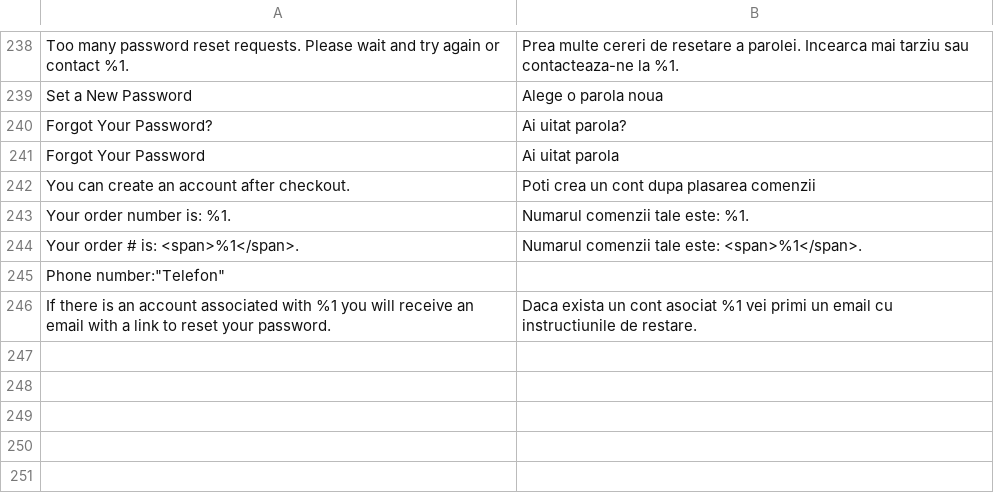
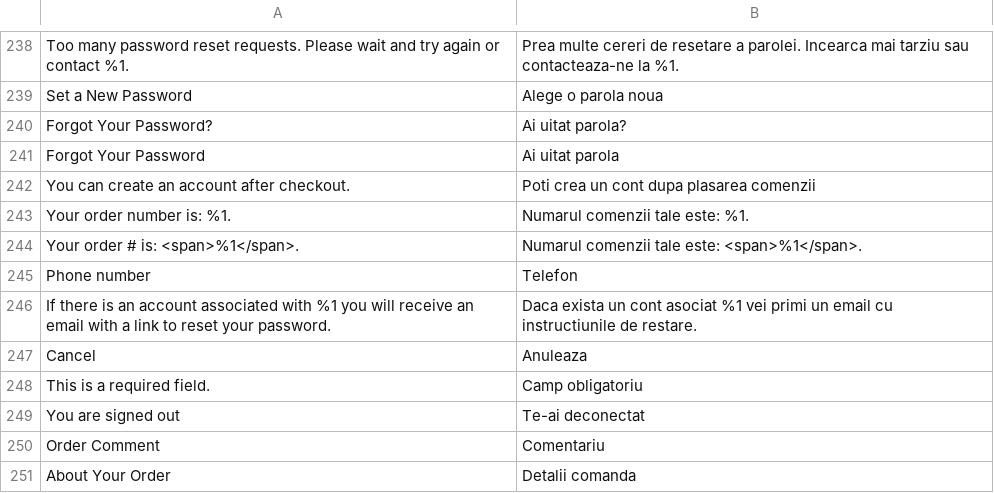
Before and after one commit to cataolt/pulcinella, a CSV file: app/code/TemplateMonster/ThemeOptions/i18n/en_US.csv, drawn as a sheet; only a part is shown, gaps mark what is left out; removed rows and columns are numbered as before the commit, all else as after; the diff names each change by its address in the sheet, - before the commit and + after, or states it on an @@ line.

Commit message:
1 mai
-add send email (refactor ebriza integration)
-add order comment
-fix bug firefox
-fix bug dropdown
-fix bug new address

```diff
--- a/app/code/TemplateMonster/ThemeOptions/i18n/en_US.csv
+++ b/app/code/TemplateMonster/ThemeOptions/i18n/en_US.csv
-row 245: Phone number:"Telefon"
+row 245: Phone number | Telefon
+row 247: Cancel | Anuleaza
+row 248: This is a required field. | Camp obligatoriu
+row 249: You are signed out | Te-ai deconectat
+row 250: Order Comment | Comentariu
+row 251: About Your Order | Detalii comanda
```
Also changed, not shown: 23 other files.
